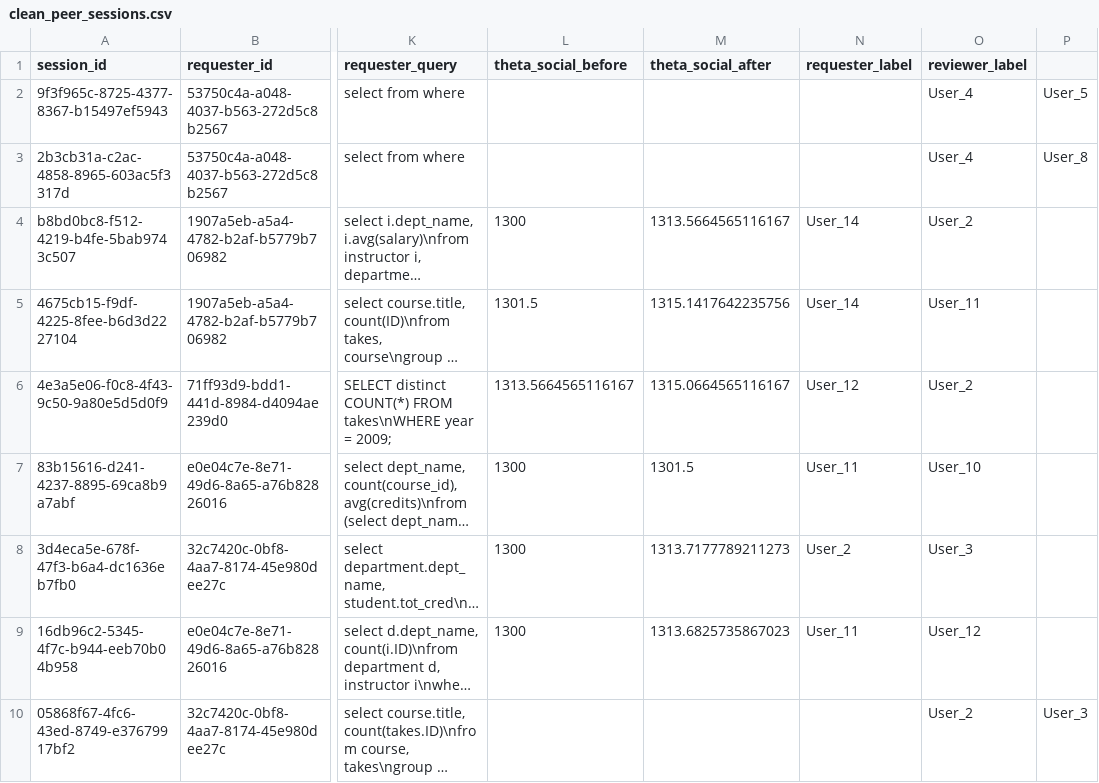
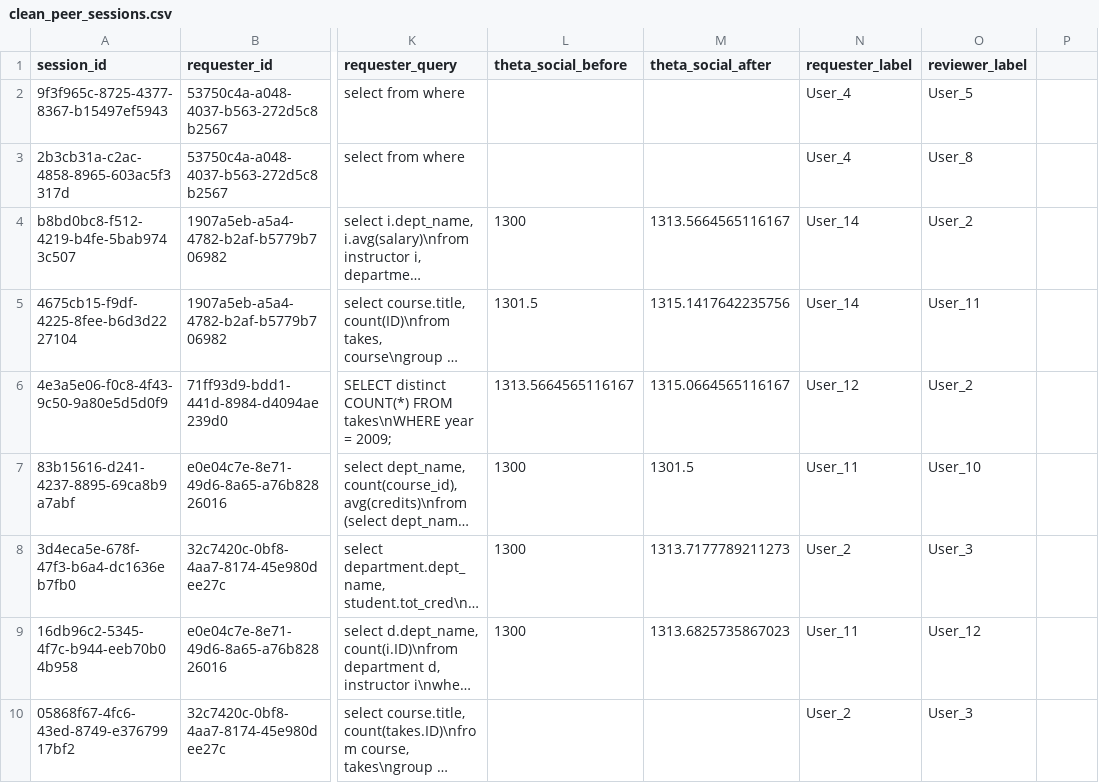
Before and after one commit to RunningPie/Equilibria, a CSV file: study_results/clean_peer_sessions.csv, drawn as a sheet; only a part is shown, gaps mark what is left out; long unchanged cells end in …; the diff names each change by its address in the sheet, - before the commit and + after, or states it on an @@ line.

```diff
--- a/study_results/clean_peer_sessions.csv
+++ b/study_results/clean_peer_sessions.csv
-N2:N3 (requester_label): (empty)
+N2:N3 (requester_label): User_4
-O2 (reviewer_label): User_4
+O2 (reviewer_label): User_5
-P2: User_5
+P2: (empty)
-O3 (reviewer_label): User_4
+O3 (reviewer_label): User_8
-P3: User_8
+P3: (empty)
-N10 (requester_label): (empty)
+N10 (requester_label): User_2
-O10 (reviewer_label): User_2
+O10 (reviewer_label): User_3
-P10: User_3
+P10: (empty)
```
Also changed, not shown: 3 other files.
